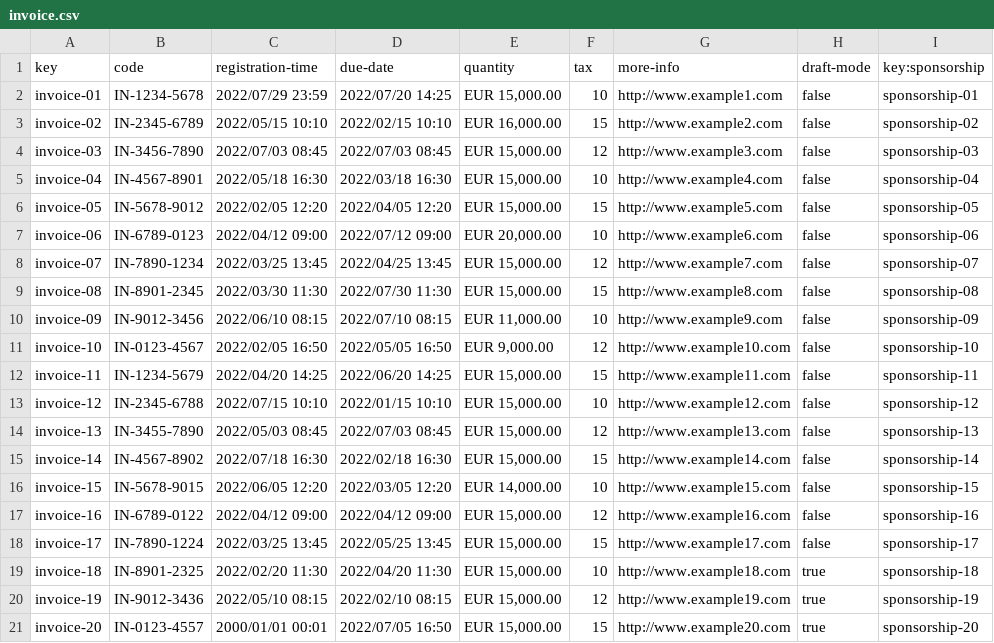
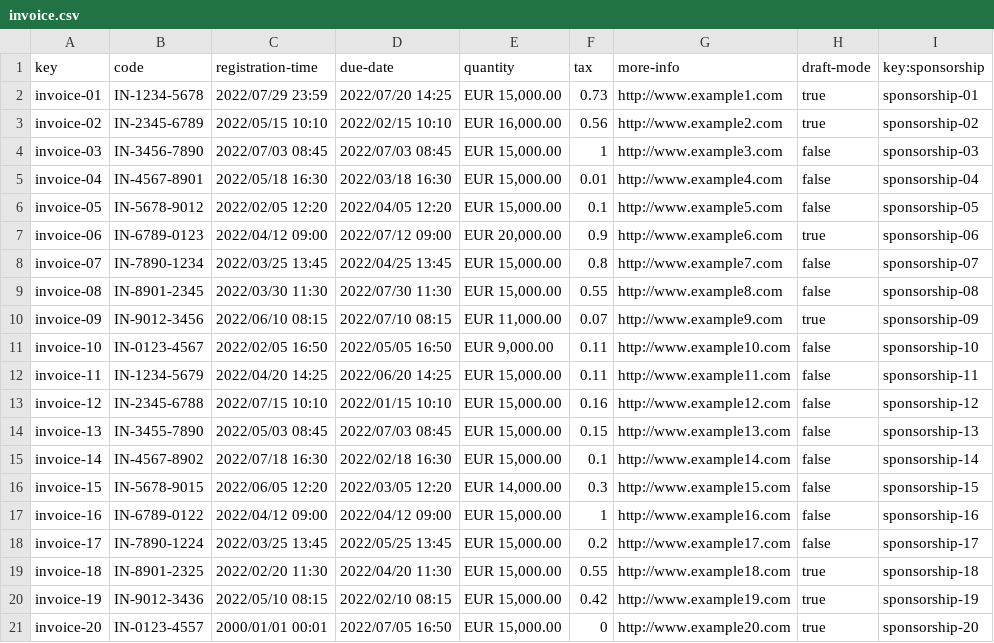
Before and after one commit to DaniFdezCab/DP2-2324-C1-043, a CSV file: src/main/webapp/WEB-INF/resources/sample-data/invoice.csv, drawn as a sheet.

```diff
--- a/src/main/webapp/WEB-INF/resources/sample-data/invoice.csv
+++ b/src/main/webapp/WEB-INF/resources/sample-data/invoice.csv
@@ -1,21 +1,21 @@
 key,code,registration-time,due-date,quantity,tax,more-info,draft-mode,key:sponsorship
-invoice-01,IN-1234-5678,2022/07/29 23:59,2022/07/20 14:25,"EUR 15,000.00",10,http://www.example1.com,false,sponsorship-01
-invoice-02,IN-2345-6789,2022/05/15 10:10,2022/02/15 10:10,"EUR 16,000.00",15,http://www.example2.com,false,sponsorship-02
-invoice-03,IN-3456-7890,2022/07/03 08:45,2022/07/03 08:45,"EUR 15,000.00",12,http://www.example3.com,false,sponsorship-03
-invoice-04,IN-4567-8901,2022/05/18 16:30,2022/03/18 16:30,"EUR 15,000.00",10,http://www.example4.com,false,sponsorship-04
-invoice-05,IN-5678-9012,2022/02/05 12:20,2022/04/05 12:20,"EUR 15,000.00",15,http://www.example5.com,false,sponsorship-05
-invoice-06,IN-6789-0123,2022/04/12 09:00,2022/07/12 09:00,"EUR 20,000.00",10,http://www.example6.com,false,sponsorship-06
-invoice-07,IN-7890-1234,2022/03/25 13:45,2022/04/25 13:45,"EUR 15,000.00",12,http://www.example7.com,false,sponsorship-07
-invoice-08,IN-8901-2345,2022/03/30 11:30,2022/07/30 11:30,"EUR 15,000.00",15,http://www.example8.com,false,sponsorship-08
-invoice-09,IN-9012-3456,2022/06/10 08:15,2022/07/10 08:15,"EUR 11,000.00",10,http://www.example9.com,false,sponsorship-09
-invoice-10,IN-0123-4567,2022/02/05 16:50,2022/05/05 16:50,"EUR 9,000.00",12,http://www.example10.com,false,sponsorship-10
-invoice-11,IN-1234-5679,2022/04/20 14:25,2022/06/20 14:25,"EUR 15,000.00",15,http://www.example11.com,false,sponsorship-11
-invoice-12,IN-2345-6788,2022/07/15 10:10,2022/01/15 10:10,"EUR 15,000.00",10,http://www.example12.com,false,sponsorship-12
-invoice-13,IN-3455-7890,2022/05/03 08:45,2022/07/03 08:45,"EUR 15,000.00",12,http://www.example13.com,false,sponsorship-13
-invoice-14,IN-4567-8902,2022/07/18 16:30,2022/02/18 16:30,"EUR 15,000.00",15,http://www.example14.com,false,sponsorship-14
-invoice-15,IN-5678-9015,2022/06/05 12:20,2022/03/05 12:20,"EUR 14,000.00",10,http://www.example15.com,false,sponsorship-15
-invoice-16,IN-6789-0122,2022/04/12 09:00,2022/04/12 09:00,"EUR 15,000.00",12,http://www.example16.com,false,sponsorship-16
-invoice-17,IN-7890-1224,2022/03/25 13:45,2022/05/25 13:45,"EUR 15,000.00",15,http://www.example17.com,false,sponsorship-17
-invoice-18,IN-8901-2325,2022/02/20 11:30,2022/04/20 11:30,"EUR 15,000.00",10,http://www.example18.com,true,sponsorship-18
-invoice-19,IN-9012-3436,2022/05/10 08:15,2022/02/10 08:15,"EUR 15,000.00",12,http://www.example19.com,true,sponsorship-19
-invoice-20,IN-0123-4557,2000/01/01 00:01,2022/07/05 16:50,"EUR 15,000.00",15,http://www.example20.com,true,sponsorship-20
+invoice-01,IN-1234-5678,2022/07/29 23:59,2022/07/20 14:25,"EUR 15,000.00",0.73,http://www.example1.com,true,sponsorship-01
+invoice-02,IN-2345-6789,2022/05/15 10:10,2022/02/15 10:10,"EUR 16,000.00",0.56,http://www.example2.com,true,sponsorship-02
+invoice-03,IN-3456-7890,2022/07/03 08:45,2022/07/03 08:45,"EUR 15,000.00",1,http://www.example3.com,false,sponsorship-03
+invoice-04,IN-4567-8901,2022/05/18 16:30,2022/03/18 16:30,"EUR 15,000.00",0.01,http://www.example4.com,false,sponsorship-04
+invoice-05,IN-5678-9012,2022/02/05 12:20,2022/04/05 12:20,"EUR 15,000.00",0.1,http://www.example5.com,false,sponsorship-05
+invoice-06,IN-6789-0123,2022/04/12 09:00,2022/07/12 09:00,"EUR 20,000.00",0.9,http://www.example6.com,true,sponsorship-06
+invoice-07,IN-7890-1234,2022/03/25 13:45,2022/04/25 13:45,"EUR 15,000.00",0.8,http://www.example7.com,false,sponsorship-07
+invoice-08,IN-8901-2345,2022/03/30 11:30,2022/07/30 11:30,"EUR 15,000.00",0.55,http://www.example8.com,false,sponsorship-08
+invoice-09,IN-9012-3456,2022/06/10 08:15,2022/07/10 08:15,"EUR 11,000.00",0.07,http://www.example9.com,true,sponsorship-09
+invoice-10,IN-0123-4567,2022/02/05 16:50,2022/05/05 16:50,"EUR 9,000.00",0.11,http://www.example10.com,false,sponsorship-10
+invoice-11,IN-1234-5679,2022/04/20 14:25,2022/06/20 14:25,"EUR 15,000.00",0.11,http://www.example11.com,false,sponsorship-11
+invoice-12,IN-2345-6788,2022/07/15 10:10,2022/01/15 10:10,"EUR 15,000.00",0.16,http://www.example12.com,false,sponsorship-12
+invoice-13,IN-3455-7890,2022/05/03 08:45,2022/07/03 08:45,"EUR 15,000.00",0.15,http://www.example13.com,false,sponsorship-13
+invoice-14,IN-4567-8902,2022/07/18 16:30,2022/02/18 16:30,"EUR 15,000.00",0.1,http://www.example14.com,false,sponsorship-14
+invoice-15,IN-5678-9015,2022/06/05 12:20,2022/03/05 12:20,"EUR 14,000.00",0.3,http://www.example15.com,false,sponsorship-15
+invoice-16,IN-6789-0122,2022/04/12 09:00,2022/04/12 09:00,"EUR 15,000.00",1,http://www.example16.com,false,sponsorship-16
+invoice-17,IN-7890-1224,2022/03/25 13:45,2022/05/25 13:45,"EUR 15,000.00",0.2,http://www.example17.com,false,sponsorship-17
+invoice-18,IN-8901-2325,2022/02/20 11:30,2022/04/20 11:30,"EUR 15,000.00",0.55,http://www.example18.com,true,sponsorship-18
+invoice-19,IN-9012-3436,2022/05/10 08:15,2022/02/10 08:15,"EUR 15,000.00",0.42,http://www.example19.com,true,sponsorship-19
+invoice-20,IN-0123-4557,2000/01/01 00:01,2022/07/05 16:50,"EUR 15,000.00",0,http://www.example20.com,true,sponsorship-20
```
Also changed, not shown: src/main/webapp/WEB-INF/resources/sample-data/sponsorship.csv, 23 other files.
